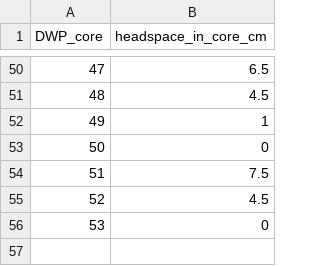
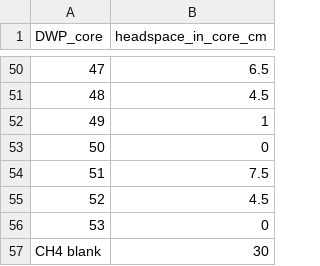
Before and after one commit to PNNL-TES/dwp_injection, a CSV file: data/DWP2013 headspace_cm.csv, drawn as a sheet; only a part is shown, gaps mark what is left out.

```diff
--- a/data/DWP2013 headspace_cm.csv
+++ b/data/DWP2013 headspace_cm.csv
@@ -56 +56,2 @@ DWP_core,headspace_in_core_cm
 53,0
+CH4 blank,30
```
Also changed, not shown: data/DWP Core field data.csv, 3 other files.
